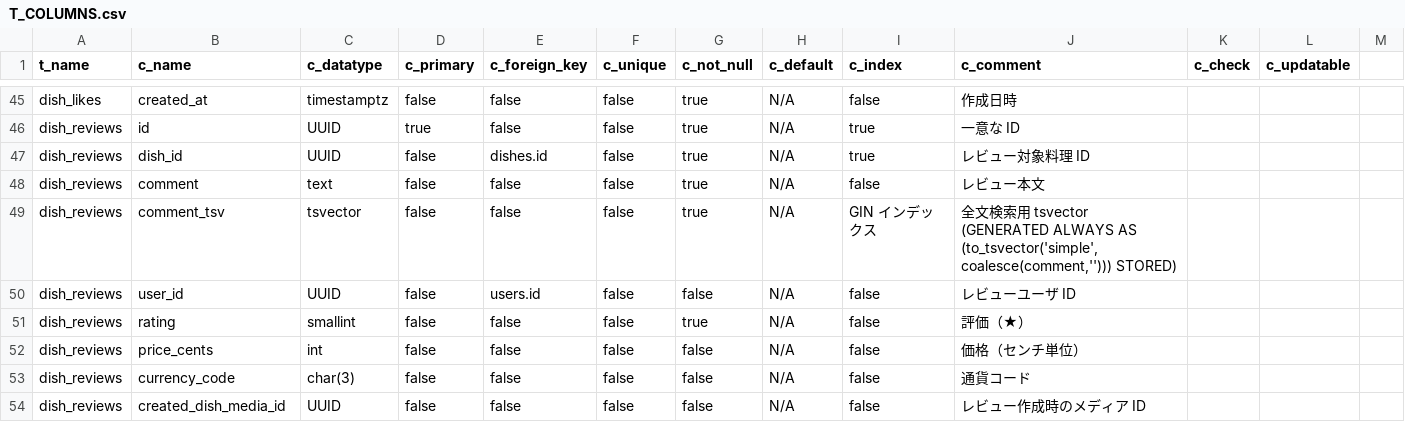
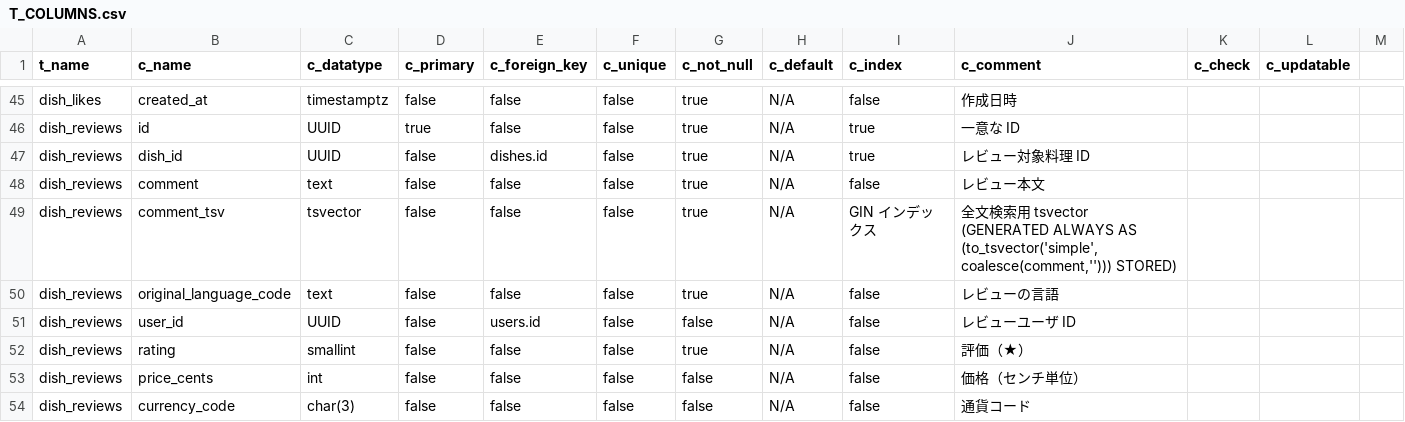
Before and after one commit to Ayato-kosaka/nanitabeyo, a CSV file: docs/detailed_design/T_COLUMNS.csv, drawn as a sheet; only a part is shown, gaps mark what is left out; the shorter side is filled out with more unchanged rows; rows hold the shown columns only; the diff names each change by its address in the sheet, - before the commit and + after, or states it on an @@ line.

```diff
--- a/docs/detailed_design/T_COLUMNS.csv
+++ b/docs/detailed_design/T_COLUMNS.csv
+row 50: dish_reviews | original_language_code | text | false | false | false | true | N/A | false | レビューの言語
```
Also changed, not shown: 11 other files.
